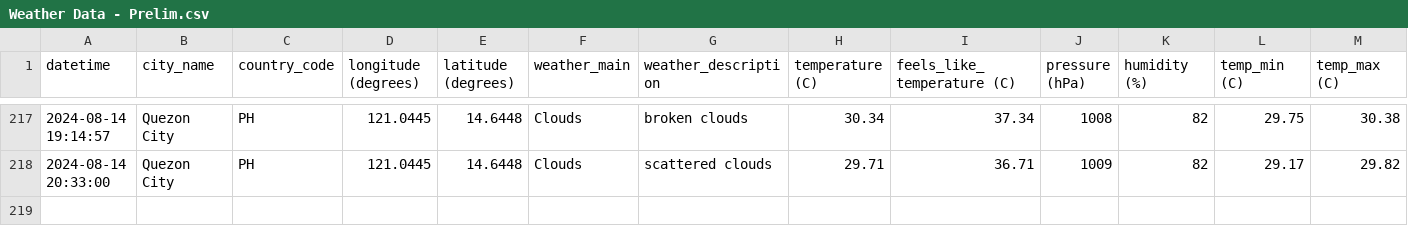
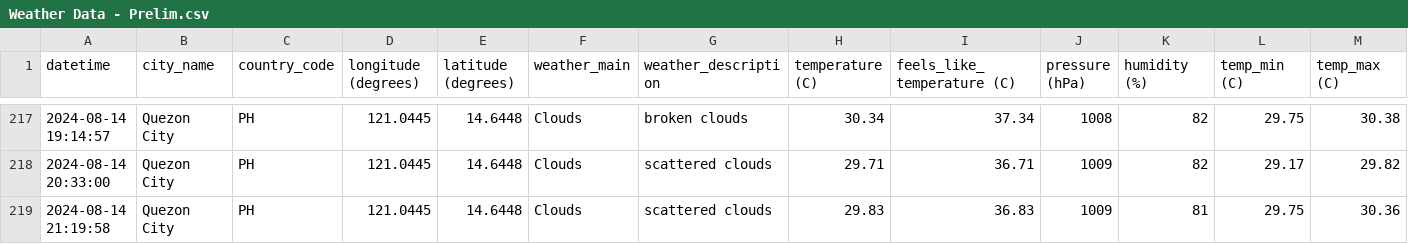
Before and after one commit to marksm88/weather-data, a CSV file: Weather Data - Prelim.csv, drawn as a sheet; only a part is shown, gaps mark what is left out; rows hold the shown columns only; the diff names each change by its address in the sheet, - before the commit and + after, or states it on an @@ line.

```diff
--- a/Weather Data - Prelim.csv
+++ b/Weather Data - Prelim.csv
+row 219: 2024-08-14 21:19:58 | Quezon City | PH | 121.0445 | 14.6448 | Clouds | scattered clouds | 29.83 | 36.83 | 1009 | 81 | 29.75 | 30.36
```
Also changed, not shown: Weather Data - Current.csv.
